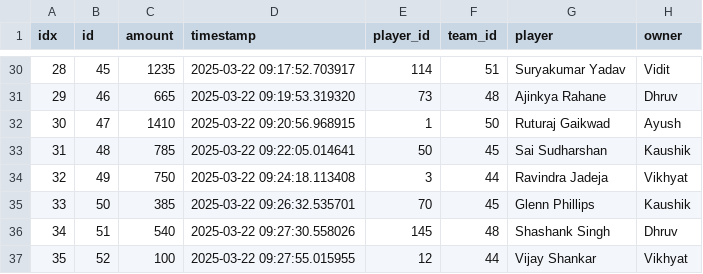
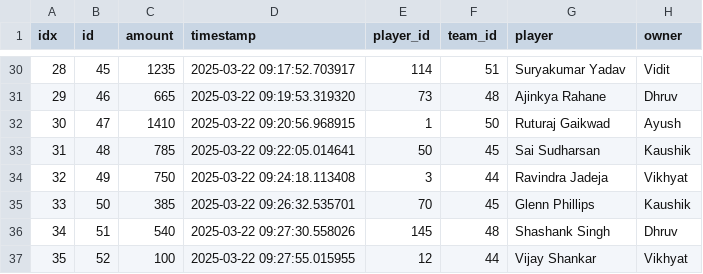
Before and after one commit to Avinash9271/ipl-dv, a CSV file: teams.csv, drawn as a sheet; only a part is shown, gaps mark what is left out.

```diff
--- a/teams.csv
+++ b/teams.csv
@@ -32,3 +32,3 @@ idx,id,amount,timestamp,player_id,team_id,player,owner
 30,47,1410,2025-03-22 09:20:56.968915,1,50,Ruturaj Gaikwad,Ayush
-31,48,785,2025-03-22 09:22:05.014641,50,45,Sai Sudharshan,Kaushik
+31,48,785,2025-03-22 09:22:05.014641,50,45,Sai Sudharsan,Kaushik
 32,49,750,2025-03-22 09:24:18.113408,3,44,Ravindra Jadeja,Vikhyat
```
Also changed, not shown: 1 other file.
